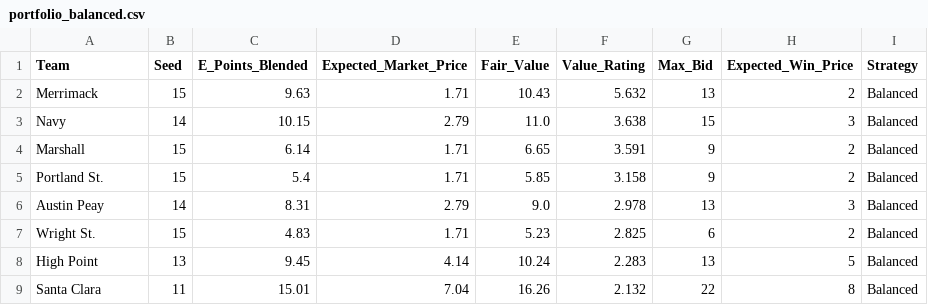
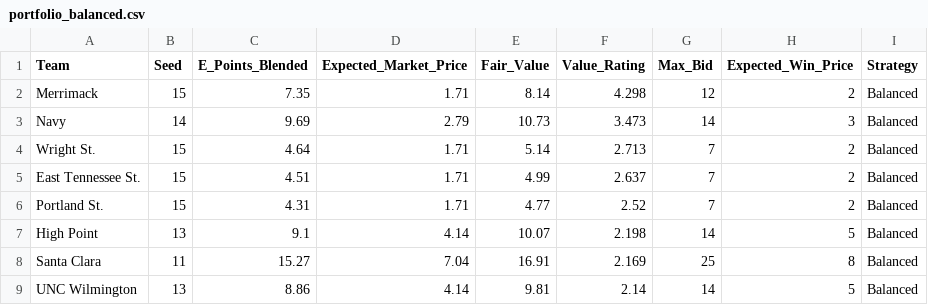
Before and after one commit to ryanbrowder/marchMadness, a CSV file: L4/outputs/02_calcutta_optimizer/portfolio_balanced.csv, drawn as a sheet.

```diff
--- a/L4/outputs/02_calcutta_optimizer/portfolio_balanced.csv
+++ b/L4/outputs/02_calcutta_optimizer/portfolio_balanced.csv
@@ -1,9 +1,9 @@
 Team,Seed,E_Points_Blended,Expected_Market_Price,Fair_Value,Value_Rating,Max_Bid,Expected_Win_Price,Strategy
-Merrimack,15,9.63,1.71,10.43,5.632,13,2,Balanced
-Navy,14,10.15,2.79,11.0,3.638,15,3,Balanced
-Marshall,15,6.14,1.71,6.65,3.591,9,2,Balanced
-Portland St.,15,5.4,1.71,5.85,3.158,9,2,Balanced
-Austin Peay,14,8.31,2.79,9.0,2.978,13,3,Balanced
-Wright St.,15,4.83,1.71,5.23,2.825,6,2,Balanced
-High Point,13,9.45,4.14,10.24,2.283,13,5,Balanced
-Santa Clara,11,15.01,7.04,16.26,2.132,22,8,Balanced
+Merrimack,15,7.35,1.71,8.14,4.298,12,2,Balanced
+Navy,14,9.69,2.79,10.73,3.473,14,3,Balanced
+Wright St.,15,4.64,1.71,5.14,2.713,7,2,Balanced
+East Tennessee St.,15,4.51,1.71,4.99,2.637,7,2,Balanced
+Portland St.,15,4.31,1.71,4.77,2.52,7,2,Balanced
+High Point,13,9.1,4.14,10.07,2.198,14,5,Balanced
+Santa Clara,11,15.27,7.04,16.91,2.169,25,8,Balanced
+UNC Wilmington,13,8.86,4.14,9.81,2.14,14,5,Balanced
```
Also changed, not shown: L4/outputs/02_calcutta_optimizer/portfolio_aggressive.csv, L4/outputs/02_calcutta_optimizer/portfolio_conservative.csv, 8 other files.
